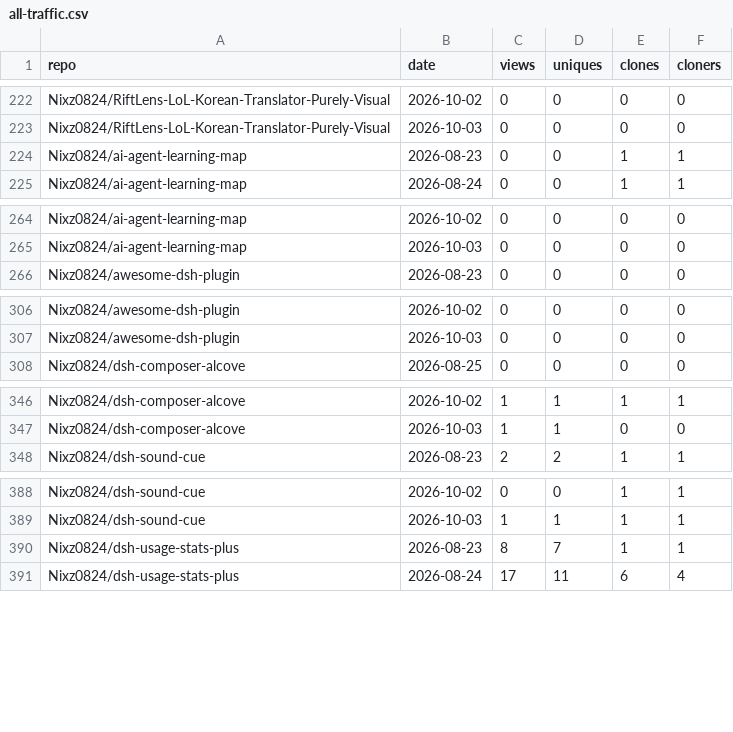
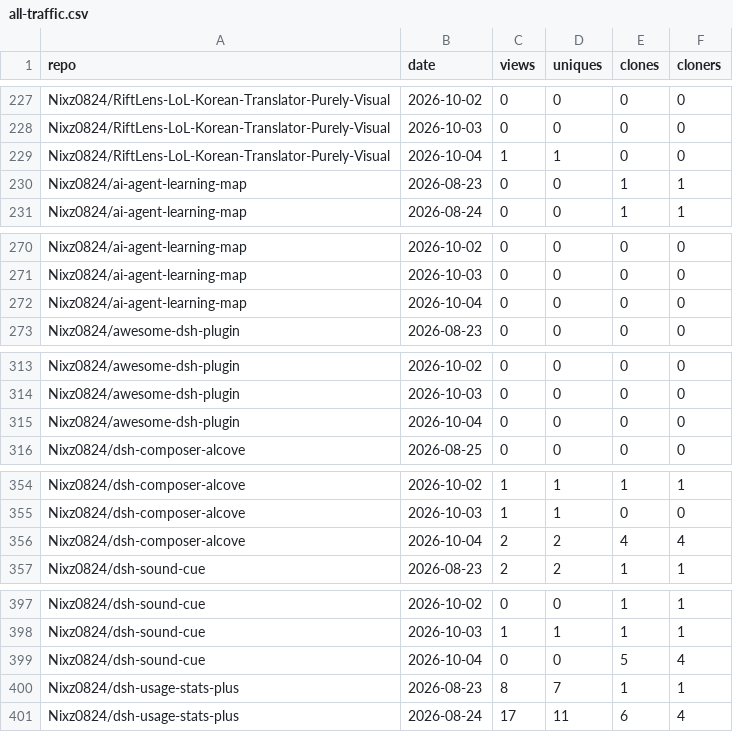
Before and after one commit to Nixz0824/repo-traffic-stats, a CSV file: all-traffic.csv, drawn as a sheet; only a part is shown, gaps mark what is left out; the diff covers the shown part only; the diff names each change by its address in the sheet, - before the commit and + after, or states it on an @@ line.

```diff
--- a/all-traffic.csv
+++ b/all-traffic.csv
+row 229: Nixz0824/RiftLens-LoL-Korean-Translator-Purely-Visual | 2026-10-04 | 1 | 1 | 0 | 0
+row 272: Nixz0824/ai-agent-learning-map | 2026-10-04 | 0 | 0 | 0 | 0
+row 315: Nixz0824/awesome-dsh-plugin | 2026-10-04 | 0 | 0 | 0 | 0
+row 356: Nixz0824/dsh-composer-alcove | 2026-10-04 | 2 | 2 | 4 | 4
+row 399: Nixz0824/dsh-sound-cue | 2026-10-04 | 0 | 0 | 5 | 4
```
Also changed, not shown: 9 added rows elsewhere in this file, 2 other files.
